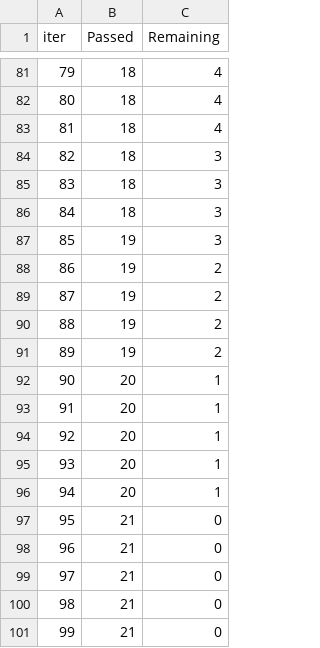
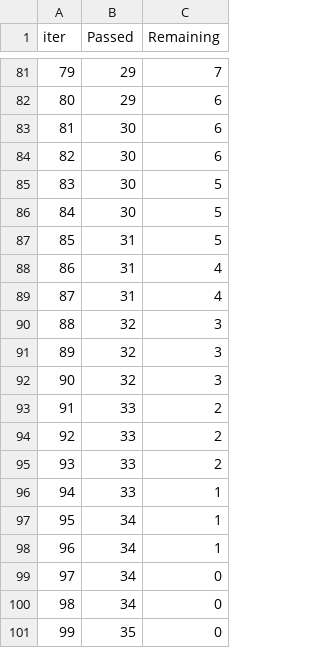
Before and after one commit to rioter1/mlprojects, a TSV file: catboost_info/time_left.tsv, drawn as a sheet; only a part is shown, gaps mark what is left out; the diff covers the shown part only.

```diff
--- a/catboost_info/time_left.tsv
+++ b/catboost_info/time_left.tsv
@@ -81,21 +81,21 @@ iter	Passed	Remaining
-79	18	4
-80	18	4
-81	18	4
-82	18	3
-83	18	3
-84	18	3
-85	19	3
-86	19	2
-87	19	2
-88	19	2
-89	19	2
-90	20	1
-91	20	1
-92	20	1
-93	20	1
-94	20	1
-95	21	0
-96	21	0
-97	21	0
-98	21	0
-99	21	0
+79	29	7
+80	29	6
+81	30	6
+82	30	6
+83	30	5
+84	30	5
+85	31	5
+86	31	4
+87	31	4
+88	32	3
+89	32	3
+90	32	3
+91	33	2
+92	33	2
+93	33	2
+94	33	1
+95	34	1
+96	34	1
+97	34	0
+98	34	0
+99	35	0
```
Also changed, not shown: 155 edited cells elsewhere in this file, 10 other files.
